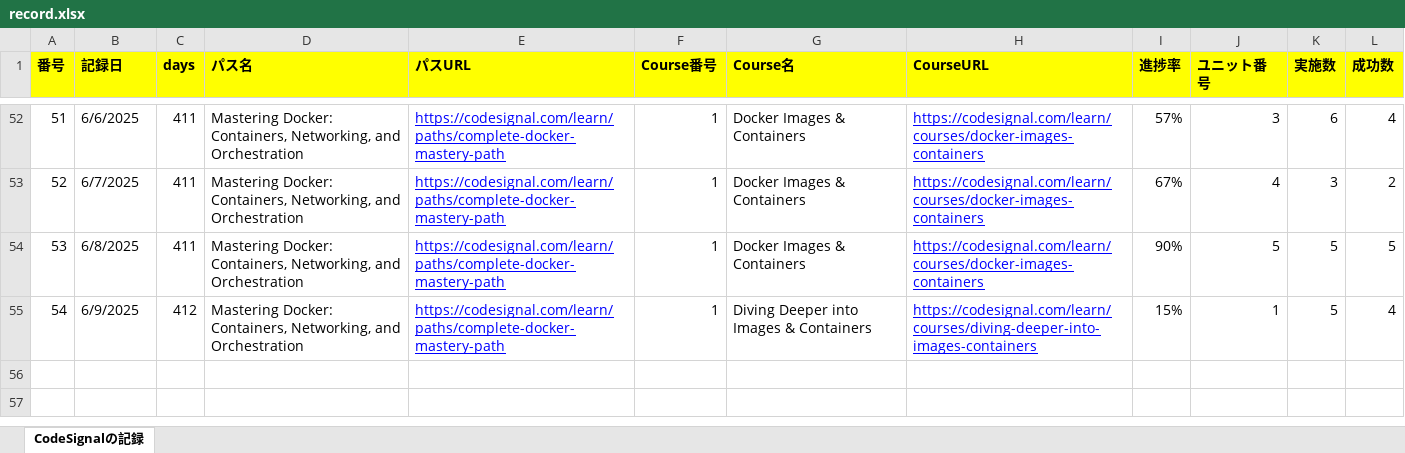
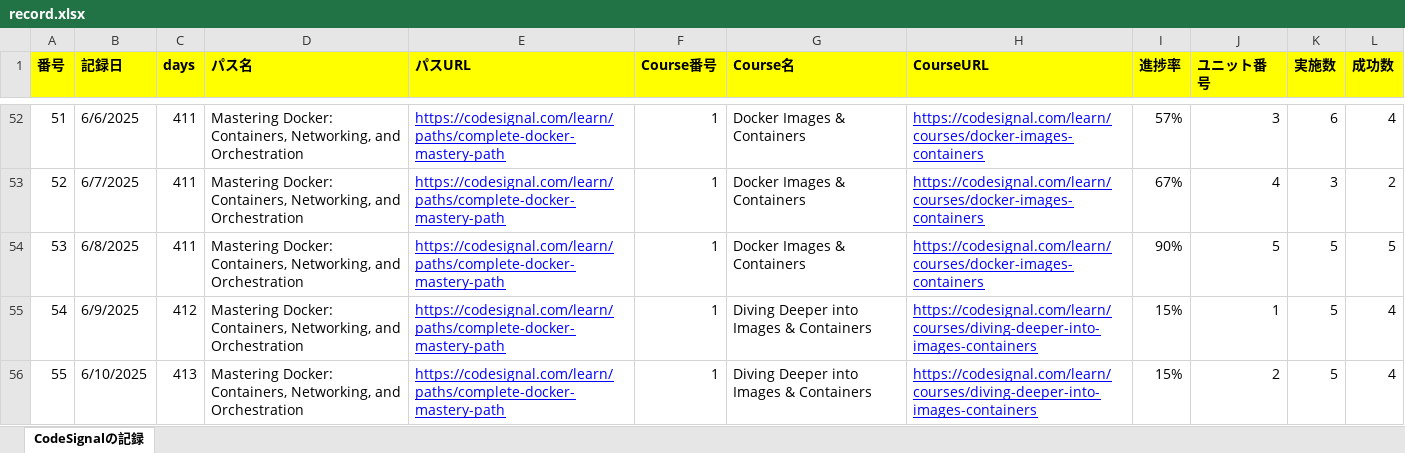
Before and after one commit to KenichiroArai/Blog, an Excel workbook: docs/CodeSignal/record.xlsx, sheet CodeSignalの記録, drawn as a sheet; only a part is shown, gaps mark what is left out; values as stored, in another font and other column widths than the file's, no borders; the diff names each change by its address in the sheet, - before the commit and + after, or states it on an @@ line.

```diff
--- a/docs/CodeSignal/record.xlsx (sheet CodeSignalの記録)
+++ b/docs/CodeSignal/record.xlsx (sheet CodeSignalの記録)
+row 56: 55 | 6/10/2025 | 413 | Mastering Docker: Containers, Networking, and Orchestration | https://codesignal.com/learn/paths/complete-docker-mastery-path | 1 | Diving Deeper into Images & Containers | https://codesignal.com/learn/courses/diving-deeper-into-images-containers | 15% | 2 | 5 | 4
```
Also changed, not shown: docs/Cursor/record.xlsx.
